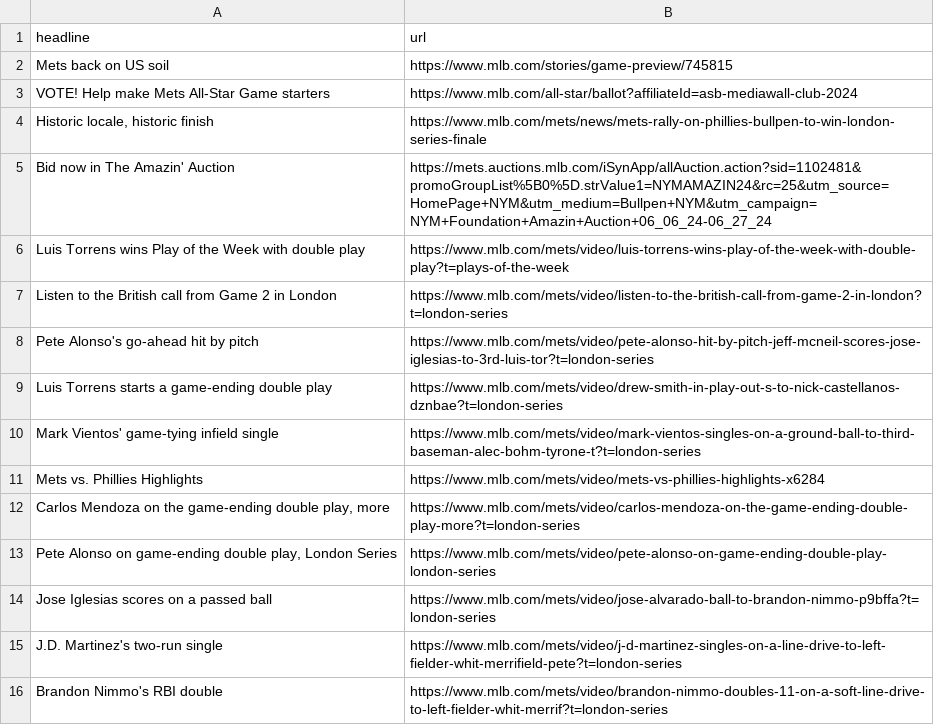
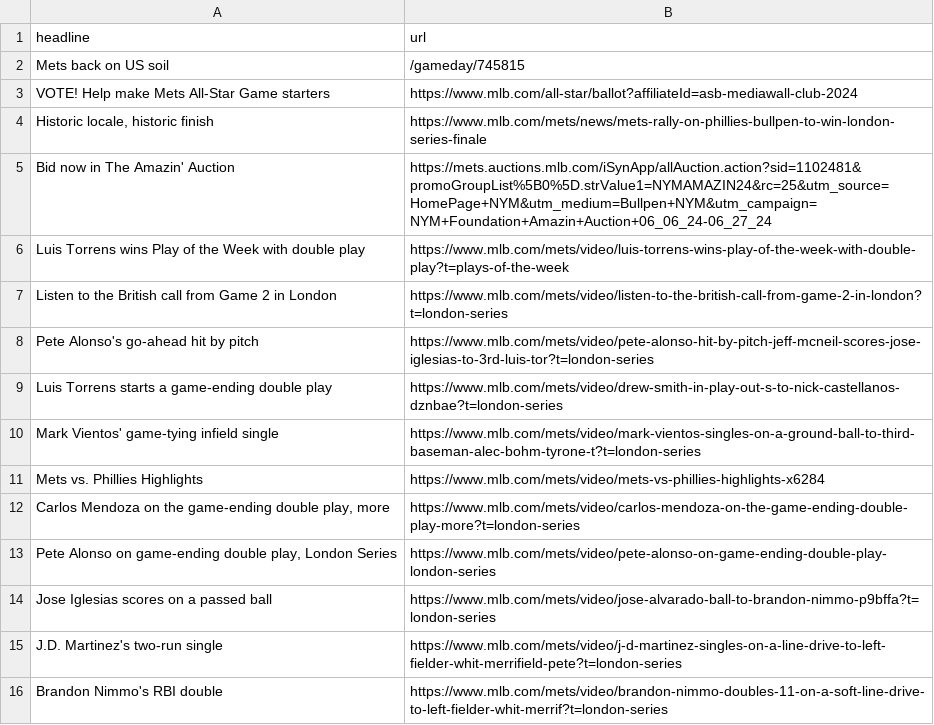
Before and after one commit to atd124/autoscraper-history-main, a CSV file: mets-headlines.csv, drawn as a sheet.

```diff
--- a/mets-headlines.csv
+++ b/mets-headlines.csv
@@ -1,3 +1,3 @@
 headline,url
-Mets back on US soil,https://www.mlb.com/stories/game-preview/745815
+Mets back on US soil,/gameday/745815
 VOTE! Help make Mets All-Star Game starters,https://www.mlb.com/all-star/ballot?affiliateId=asb-mediawall-club-2024
```
